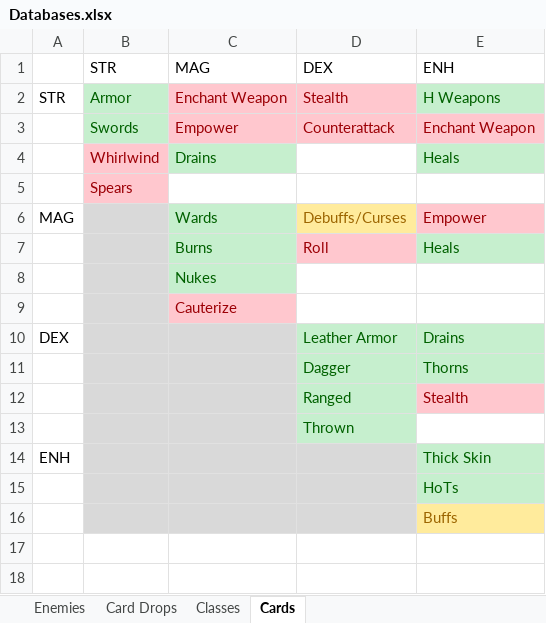
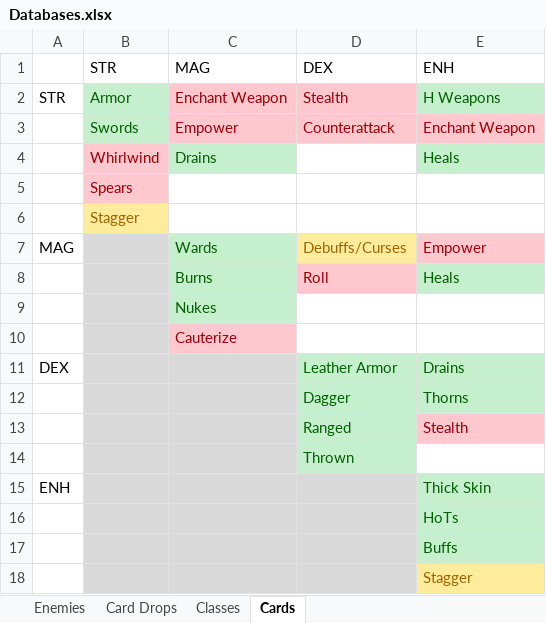
Before and after one commit to zacharydwaller/Dungeon-Decks, an Excel workbook: Assets/ScriptableObjects/Databases/Databases.xlsx, sheet Cards, drawn as a sheet; values as stored, in another font and other column widths than the file's, no borders; addresses are those after the commit; the diff names each change by its address in the sheet, - before the commit and + after, or states it on an @@ line.

```diff
--- a/Assets/ScriptableObjects/Databases/Databases.xlsx (sheet Cards)
+++ b/Assets/ScriptableObjects/Databases/Databases.xlsx (sheet Cards)
+row 6:  | Stagger
@@ E17 fill: #FFEB9C → #C6EFCE, text colour: #9C6500 → #006100 @@
+row 18:  |  |  |  | Stagger
```
Also changed, not shown: 4 other files.
